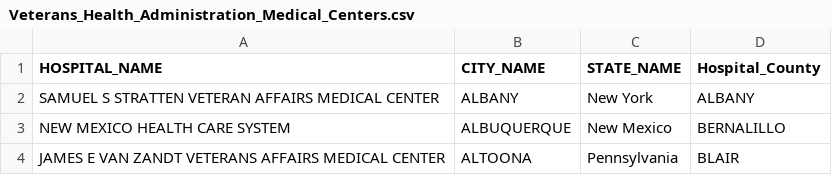
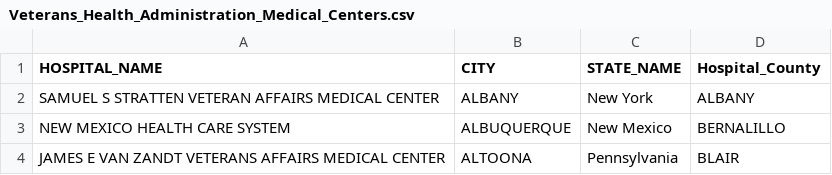
Before and after one commit to DeryaOkulda2012/VA_Analysis, a CSV file: Data/Veterans_Health_Administration_Medical_Centers.csv, drawn as a sheet; only a part is shown.

```diff
--- a/Data/Veterans_Health_Administration_Medical_Centers.csv
+++ b/Data/Veterans_Health_Administration_Medical_Centers.csv
@@ -1,2 +1,2 @@
-HOSPITAL_NAME,CITY_NAME,STATE_NAME,Hospital_County
+HOSPITAL_NAME,CITY,STATE_NAME,Hospital_County
 SAMUEL S STRATTEN VETERAN AFFAIRS MEDICAL CENTER,ALBANY,New York                                                                                                                      ,ALBANY
```
Also changed, not shown: 17 other files.
